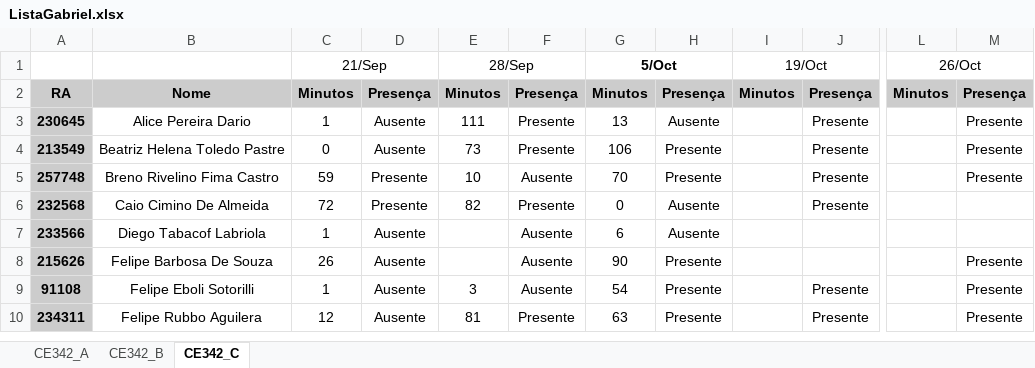
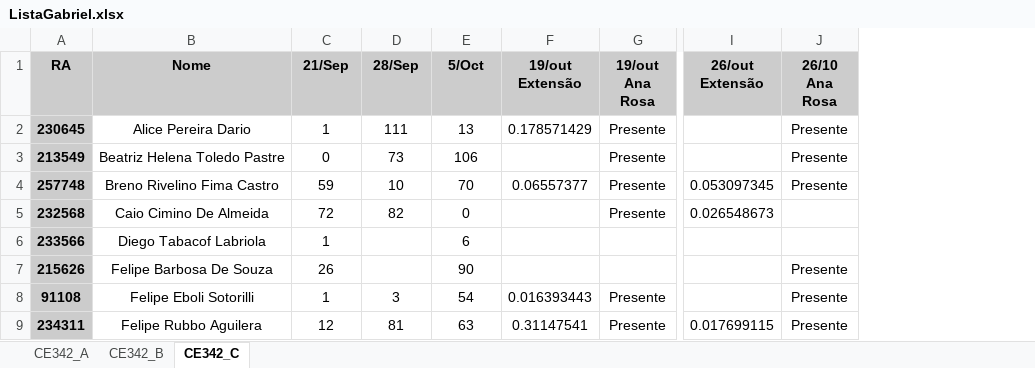
Before and after one commit to gpetrini/PhD, an Excel workbook: Materias/2S2020/PED_CE342/ListaGabriel.xlsx, sheet CE342_C, drawn as a sheet; only a part is shown, gaps mark what is left out; values as stored, in another font and other column widths than the file's, no borders; removed rows and columns are numbered as before the commit, all else as after; rows hold the shown columns only; the diff names each change by its address in the sheet, - before the commit and + after, or states it on an @@ line.

Commit message:
Estudos dados em Painel. Lista de presença CE 342 A e C. Org de ipython para python. Correções na seção das simulações. Leitura seção empírica. Registros em Historico.org

```diff
--- a/Materias/2S2020/PED_CE342/ListaGabriel.xlsx (sheet CE342_C)
+++ b/Materias/2S2020/PED_CE342/ListaGabriel.xlsx (sheet CE342_C)
-column D (Presença), rows 3-10: Ausente | Ausente | Presente | Presente | Ausente | Ausente | Ausente | Ausente
-column F (Presença), rows 3-10: Presente | Presente | Ausente | Presente | Ausente | Ausente | Ausente | Presente
-column H (Presença), rows 3-10: Ausente | Presente | Presente | Ausente | Ausente | Presente | Presente | Presente
-column I (Minutos), empty
+column F (19/out Extensão), rows 2-9: 0.178571429 |  | 0.06557377 |  |  |  | 0.016393443 | 0.31147541
-column L (Minutos), empty
+column I (26/out Extensão), rows 4-9: 0.053097345 | 0.026548673 |  |  |  | 0.017699115
-row 1:  |  | 21/Sep |  | 28/Sep |  | 5/Oct |  | 19/Oct |  | 26/Oct
-C1: Minutos
+C1: 21/Sep
-D1: Minutos
+D1: 28/Sep
-E1: Minutos
+E1: 5/Oct
-G1: Presença
+G1: 19/out Ana Rosa
-J1: Presença
+J1: 26/10 Ana Rosa
```
Also changed, not shown: sheet CE342_A, Materias/2S2020/PED_CE342/Turma_A/output/CE342_A.xlsx, 24 other files.
